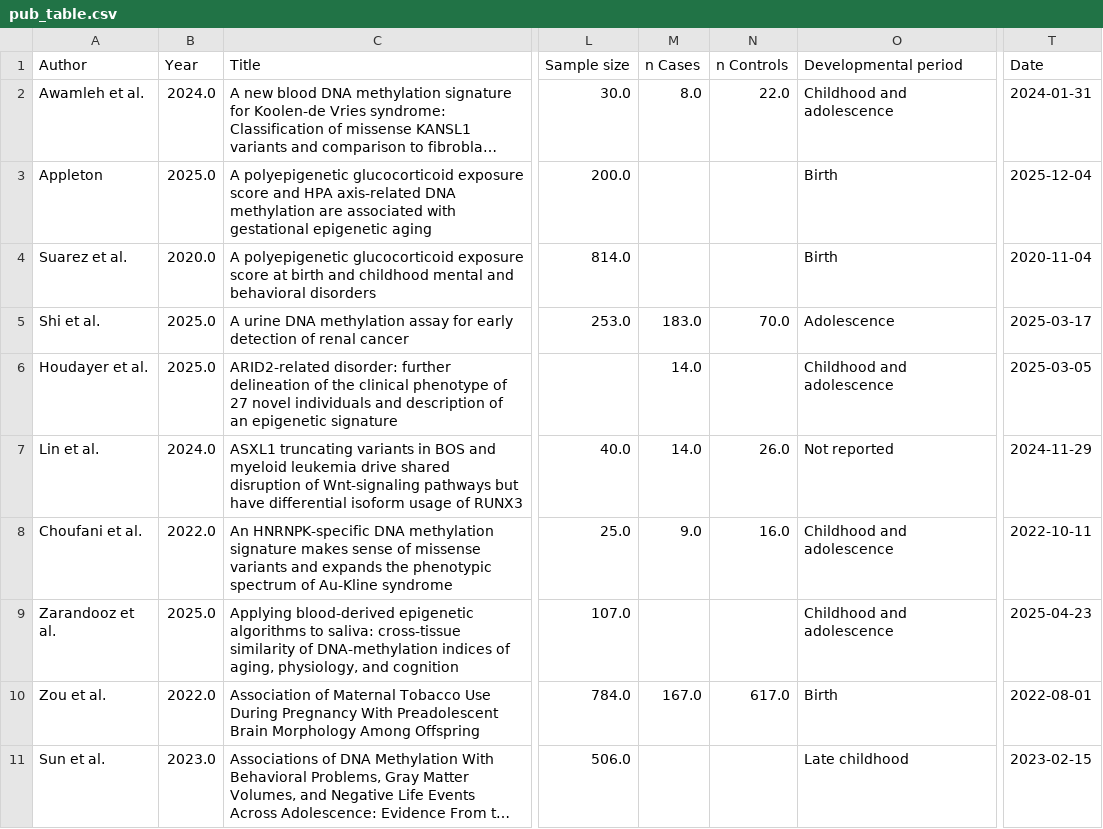
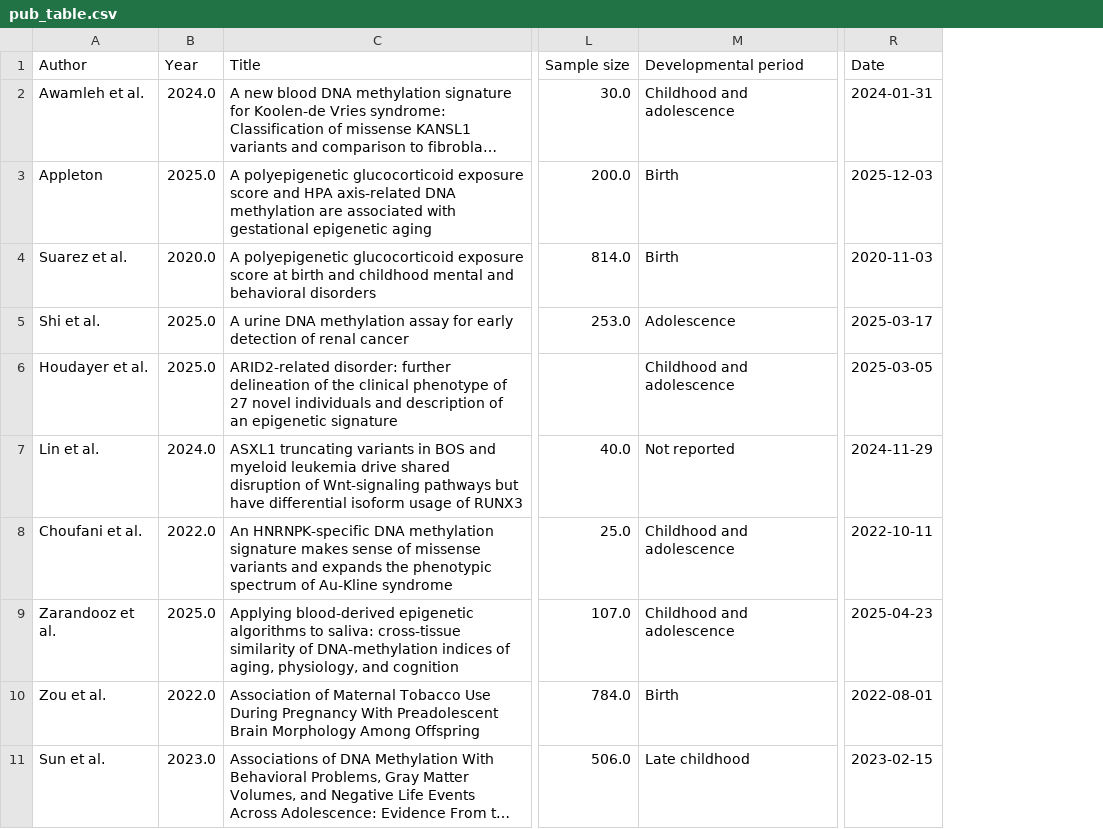
Before and after one commit to inDEPTHlab/DeMetRA-review, a CSV file: assets/pub_table.csv, drawn as a sheet; only a part is shown, gaps mark what is left out; long unchanged cells end in …; removed rows and columns are numbered as before the commit, all else as after; the diff covers the shown part only; the diff names each change by its address in the sheet, - before the commit and + after, or states it on an @@ line.

```diff
--- a/assets/pub_table.csv
+++ b/assets/pub_table.csv
-column M (n Cases), rows 2-10: 8.0 |  |  | 183.0 | 14.0 | 14.0 | 9.0 |  | 167.0
-column N (n Controls), rows 2-10: 22.0 |  |  | 70.0 |  | 26.0 | 16.0 |  | 617.0
-R3 (Date): 2025-12-04
+R3 (Date): 2025-12-03
-R4 (Date): 2020-11-04
+R4 (Date): 2020-11-03
```
Also changed, not shown: 35 edited cells elsewhere in this file, assets/review_2025/Publication_table_cleaned.csv, 6 other files.
